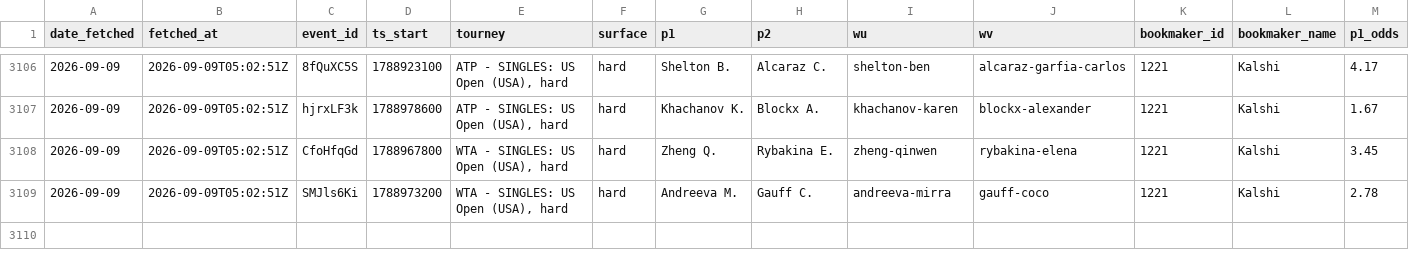
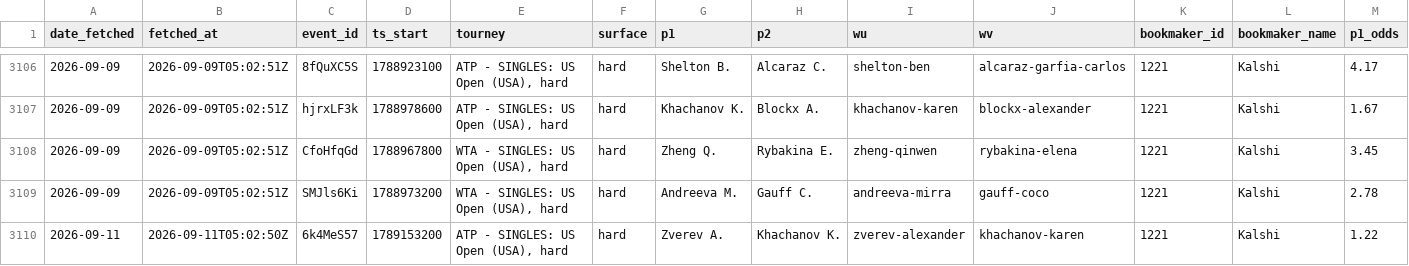
Before and after one commit to gmalbert/tennis-predictions, a CSV file: data_files/flashscore_odds_history.csv, drawn as a sheet; only a part is shown, gaps mark what is left out; rows hold the shown columns only; the diff names each change by its address in the sheet, - before the commit and + after, or states it on an @@ line.

```diff
--- a/data_files/flashscore_odds_history.csv
+++ b/data_files/flashscore_odds_history.csv
+row 3110: 2026-09-11 | 2026-09-11T05:02:50Z | 6k4MeS57 | 1789153200 | ATP - SINGLES: US Open (USA), hard | hard | Zverev A. | Khachanov K. | zverev-alexander | khachanov-karen | 1221 | Kalshi | 1.22
```
Also changed, not shown: 4 other files.
